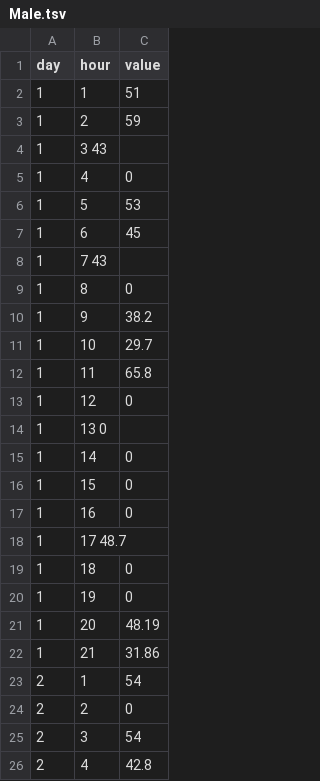
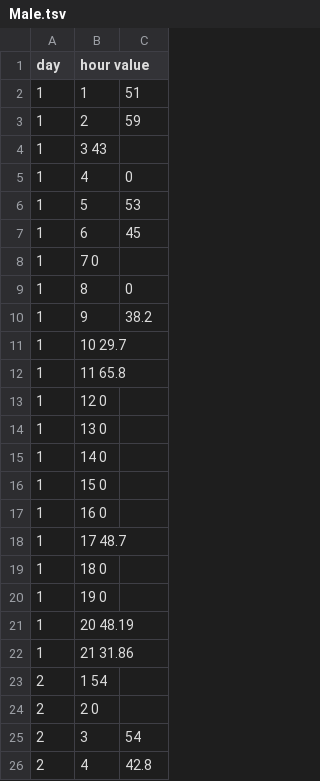
Before and after one commit to shirongzheng/Education-Data-Visualization, a TSV file: educationapp/static/data/Male.tsv, drawn as a sheet; only a part is shown; the diff covers the shown part only.

```diff
--- a/educationapp/static/data/Male.tsv
+++ b/educationapp/static/data/Male.tsv
@@ -1,2 +1,2 @@
-day	hour	value
+day	hour value
 1	1	51
@@ -7,7 +7,7 @@ day	hour	value
 1	6	45
-1	7   43
+1	7 0
 1	8	0
 1	9	38.2
-1	10	29.7
-1	11	65.8
-1	12	0
+1	10 29.7
+1	11 65.8
+1	12 0
@@ -15,3 +15,3 @@ day	hour	value
-1	14	0
-1	15	0
-1	16	0
+1	14 0
+1	15 0
+1	16 0
@@ -19,7 +19,7 @@ day	hour	value
-1	18	0
-1	19	0
-1	20	48.19
-1	21	31.86
-2	1	54
-2	2	0
+1	18 0
+1	19 0
+1	20 48.19
+1	21 31.86
+2	1 54
+2	2 0
 2	3	54
```
Also changed, not shown: 24 edited cells elsewhere in this file, educationapp/static/data/Female.tsv, educationapp/static/data/P-value.tsv, 4 other files.
